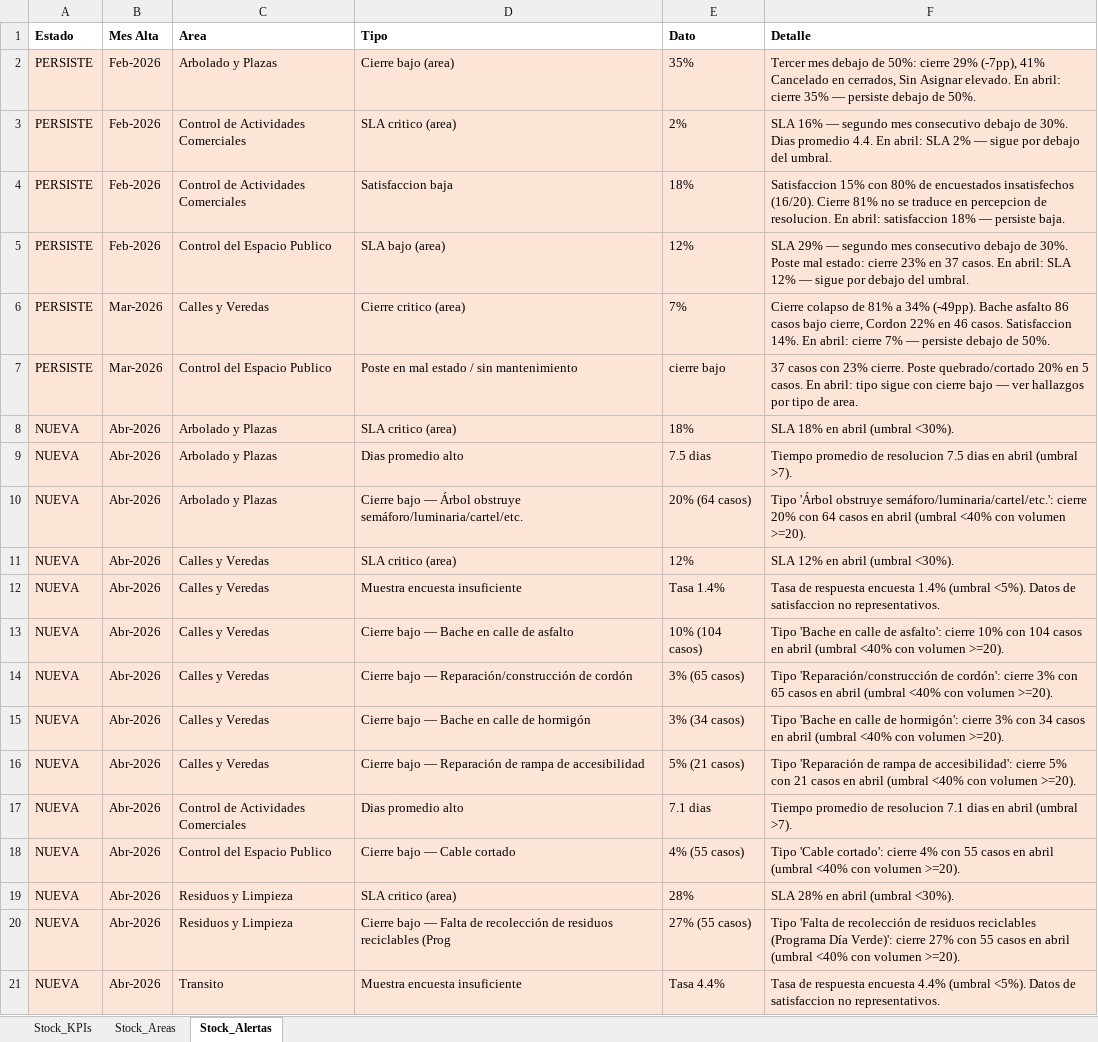
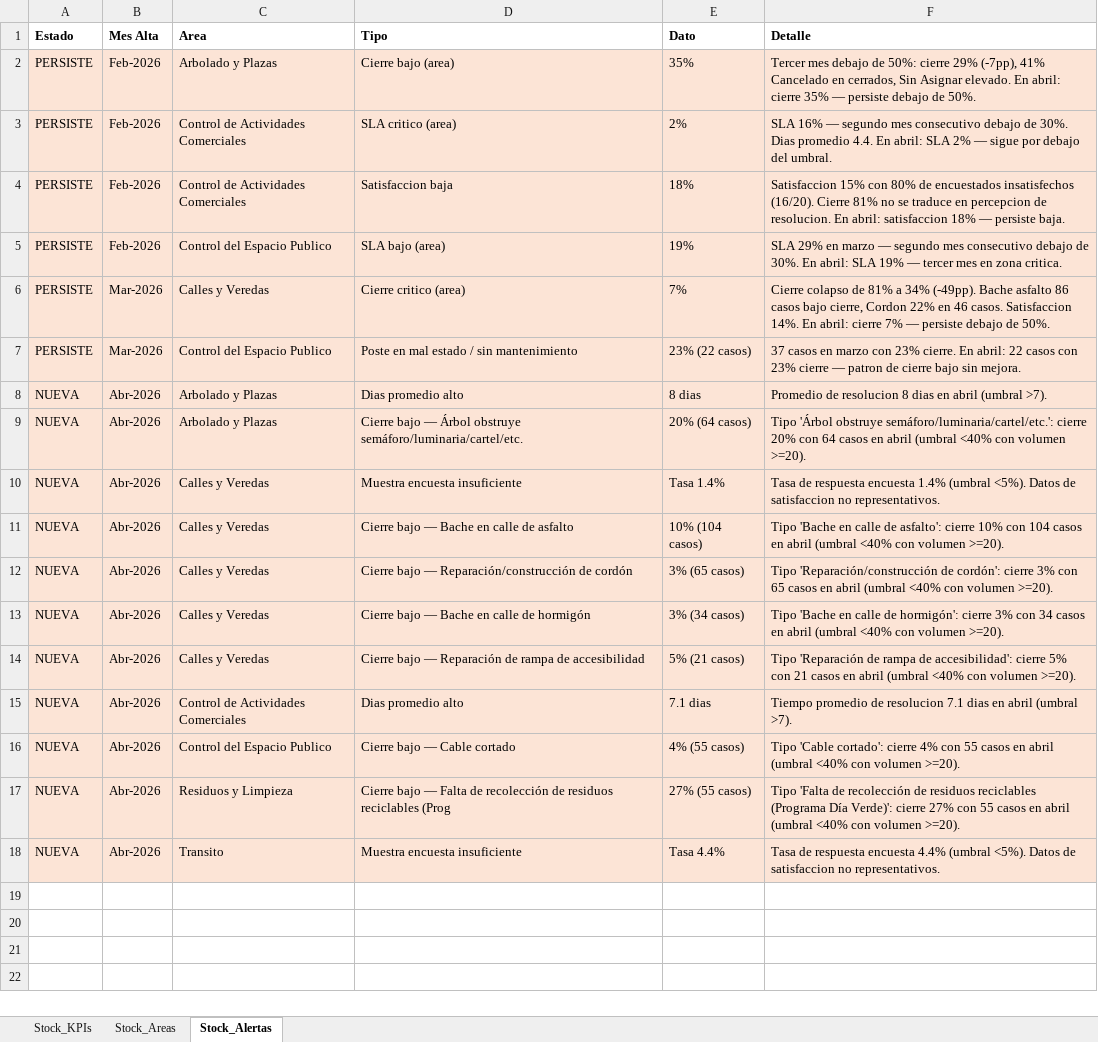
Before and after one commit to CesarZeta/Monitor_de_Gestion, an Excel workbook: Tablas/Tablas_Stock_2026_04.xlsx, sheet Stock_Alertas, drawn as a sheet; values as stored, in another font and other column widths than the file's, no borders; removed rows and columns are numbered as before the commit, all else as after; the diff names each change by its address in the sheet, - before the commit and + after, or states it on an @@ line.

Commit message:
Stock_Alertas corregido — logica transicion Abr-2026

```diff
--- a/Tablas/Tablas_Stock_2026_04.xlsx (sheet Stock_Alertas)
+++ b/Tablas/Tablas_Stock_2026_04.xlsx (sheet Stock_Alertas)
-E5 (Dato): 12%
+E5 (Dato): 19%
-F5 (Detalle): SLA 29% — segundo mes consecutivo debajo de 30%. Poste mal estado: cierre 23% en 37 casos. En abril: SLA 12% — sigue por debajo del umbral.
+F5 (Detalle): SLA 29% en marzo — segundo mes consecutivo debajo de 30%. En abril: SLA 19% — tercer mes en zona critica.
-E7 (Dato): cierre bajo
+E7 (Dato): 23% (22 casos)
-F7 (Detalle): 37 casos con 23% cierre. Poste quebrado/cortado 20% en 5 casos. En abril: tipo sigue con cierre bajo — ver hallazgos por tipo de area.
+F7 (Detalle): 37 casos en marzo con 23% cierre. En abril: 22 casos con 23% cierre — patron de cierre bajo sin mejora.
-row 8: NUEVA | Abr-2026 | Arbolado y Plazas | SLA critico (area) | 18% | SLA 18% en abril (umbral <30%).
-E8 (Dato): 7.5 dias
+E8 (Dato): 8 dias
-F8 (Detalle): Tiempo promedio de resolucion 7.5 dias en…
+F8 (Detalle): Promedio de resolucion 8 dias en…
-row 11: NUEVA | Abr-2026 | Calles y Veredas | SLA critico (area) | 12% | SLA 12% en abril (umbral <30%).
-row 19: NUEVA | Abr-2026 | Residuos y Limpieza | SLA critico (area) | 28% | SLA 28% en abril (umbral <30%).
```
